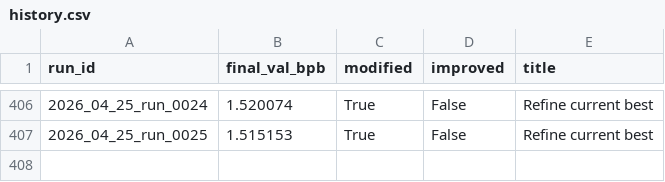
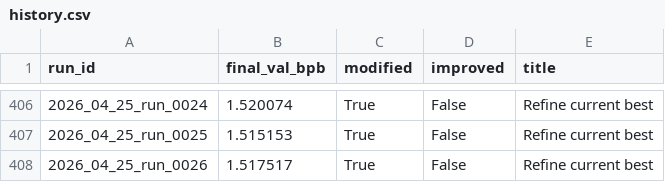
Before and after one commit to frido22/low_vram_institute, a CSV file: output/reports/history.csv, drawn as a sheet; only a part is shown, gaps mark what is left out; the diff names each change by its address in the sheet, - before the commit and + after, or states it on an @@ line.

```diff
--- a/output/reports/history.csv
+++ b/output/reports/history.csv
+row 408: 2026_04_25_run_0026 | 1.517517 | True | False | Refine current best
```
Also changed, not shown: 9 other files.
